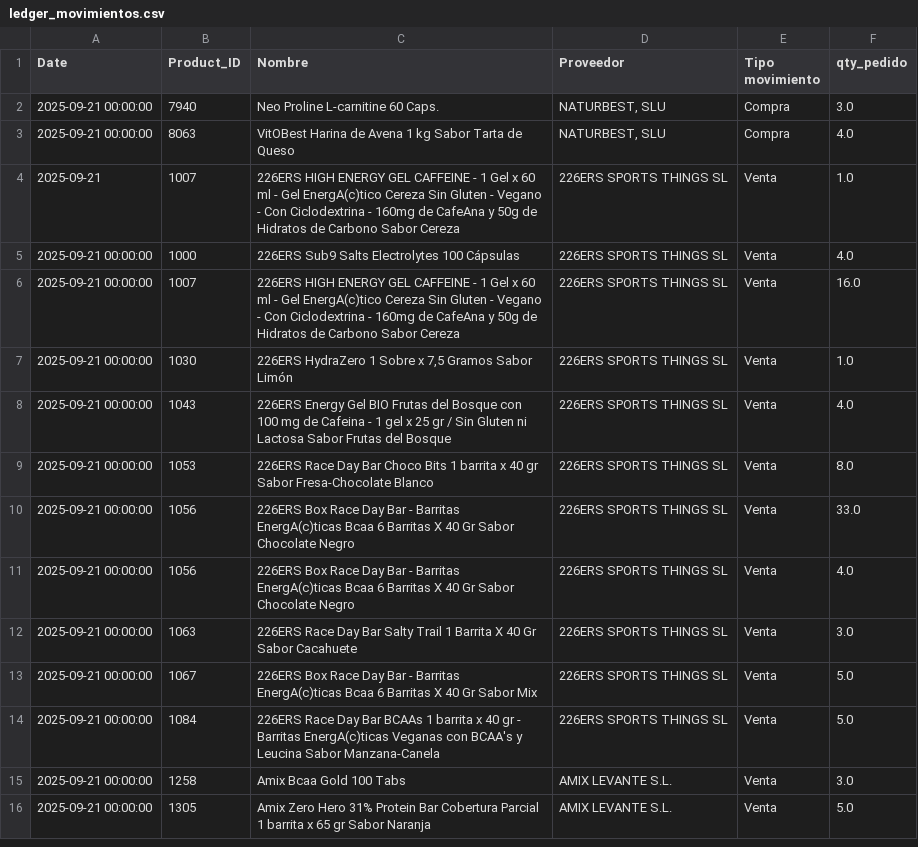
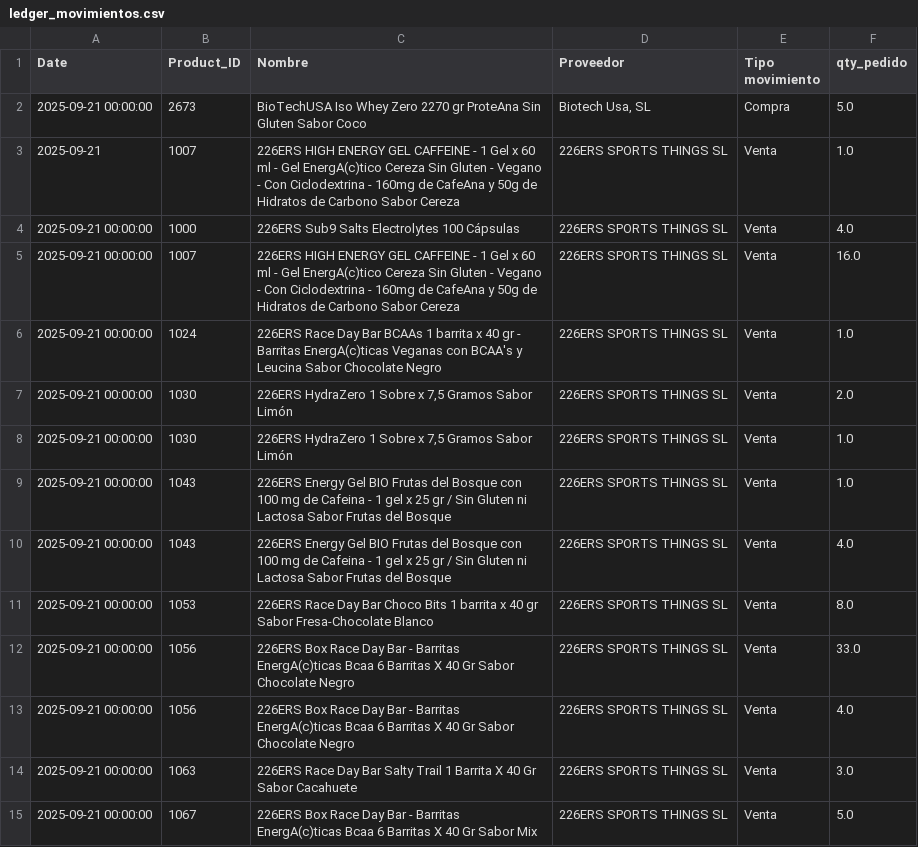
Before and after one commit to CrisRodFer/PFM2_Asistente_Compras_Inteligente, a CSV file: data/processed/fase10_stock/ledger_movimientos.csv, drawn as a sheet; only a part is shown; the shorter side is filled out with more unchanged rows; the diff covers the shown part only.

```diff
--- a/data/processed/fase10_stock/ledger_movimientos.csv
+++ b/data/processed/fase10_stock/ledger_movimientos.csv
@@ -1,4 +1,3 @@
 Date,Product_ID,Nombre,Proveedor,Tipo movimiento,qty_pedido
-2025-09-21 00:00:00,7940,Neo Proline L-carnitine 60 Caps.,"NATURBEST, SLU",Compra,3.0
-2025-09-21 00:00:00,8063,VitOBest Harina de Avena 1 kg Sabor Tarta de Queso,"NATURBEST, SLU",Compra,4.0
+2025-09-21 00:00:00,2673,BioTechUSA Iso Whey Zero 2270 gr ProteAna Sin Gluten Sabor Coco,"Biotech Usa, SL",Compra,5.0
 2025-09-21,1007,226ERS HIGH ENERGY GEL CAFFEINE - 1 Gel x 60 ml - Gel EnergA(c)tico Cereza Sin Gluten - Vegano - Con Ciclodextrina - 160mg de CafeAna y 50g de Hidratos de Carbono Sabor Cereza,226ERS SPORTS THINGS SL,Venta,1.0
@@ -6,3 +5,6 @@ Date,Product_ID,Nombre,Proveedor,Tipo movimiento,qty_pedido
 2025-09-21 00:00:00,1007,226ERS HIGH ENERGY GEL CAFFEINE - 1 Gel x 60 ml - Gel EnergA(c)tico Cereza Sin Gluten - Vegano - Con Ciclodextrina - 160mg de CafeAna y 50g de Hidratos de Carbono Sabor Cereza,226ERS SPORTS THINGS SL,Venta,16.0
+2025-09-21 00:00:00,1024,226ERS Race Day Bar BCAAs 1 barrita x 40 gr - Barritas EnergA(c)ticas Veganas con BCAA's y Leucina Sabor Chocolate Negro,226ERS SPORTS THINGS SL,Venta,1.0
+2025-09-21 00:00:00,1030,"226ERS HydraZero 1 Sobre x 7,5 Gramos Sabor Limón",226ERS SPORTS THINGS SL,Venta,2.0
 2025-09-21 00:00:00,1030,"226ERS HydraZero 1 Sobre x 7,5 Gramos Sabor Limón",226ERS SPORTS THINGS SL,Venta,1.0
+2025-09-21 00:00:00,1043,226ERS Energy Gel BIO Frutas del Bosque con 100 mg de Cafeina - 1 gel x 25 gr / Sin Gluten ni Lactosa Sabor Frutas del Bosque,226ERS SPORTS THINGS SL,Venta,1.0
 2025-09-21 00:00:00,1043,226ERS Energy Gel BIO Frutas del Bosque con 100 mg de Cafeina - 1 gel x 25 gr / Sin Gluten ni Lactosa Sabor Frutas del Bosque,226ERS SPORTS THINGS SL,Venta,4.0
```
Also changed, not shown: 15 added rows elsewhere in this file, data/processed/fase10_stock/inventory_updated.csv, data/processed/fase10_stock/oc_en_curso.csv, 20 other files.
